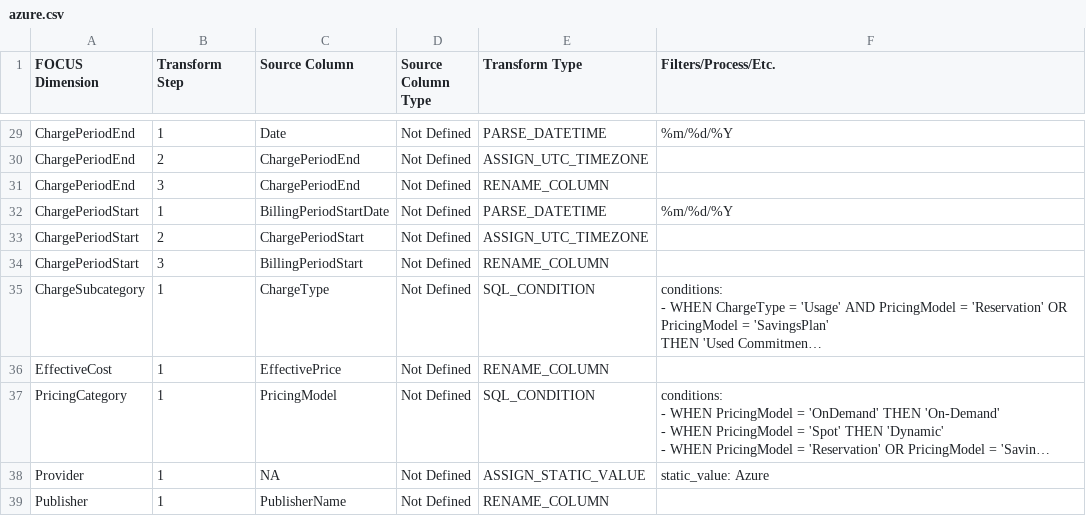
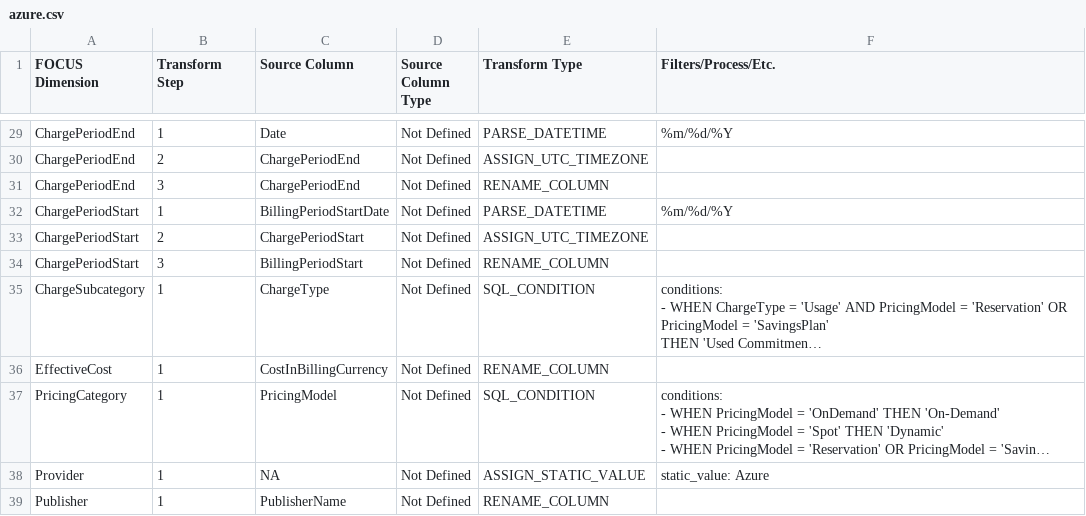
Before and after one commit to finopsfoundation/focus_converters, a CSV file: conversion_rules_export/csv/azure.csv, drawn as a sheet; only a part is shown, gaps mark what is left out; long unchanged cells end in …; the diff names each change by its address in the sheet, - before the commit and + after, or states it on an @@ line.

Commit message:
Commit from GitHub Actions (Export Conversion Rules)
Signed-off-by: FinOps Converter Bot <finops-converter-bot@finops.org>

```diff
--- a/conversion_rules_export/csv/azure.csv
+++ b/conversion_rules_export/csv/azure.csv
-C36 (Source Column): EffectivePrice
+C36 (Source Column): CostInBillingCurrency
```
Also changed, not shown: 1 other file.
